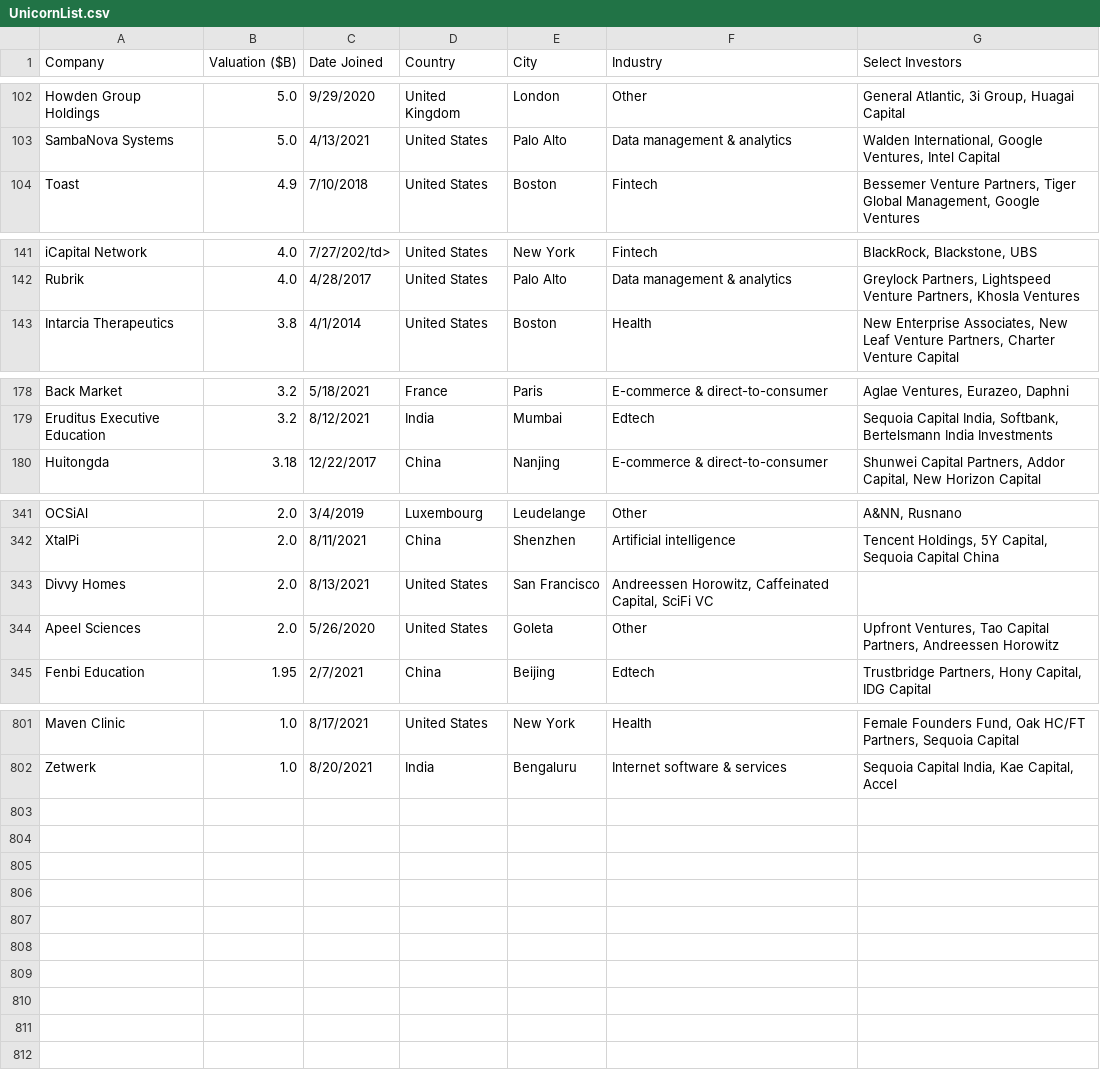
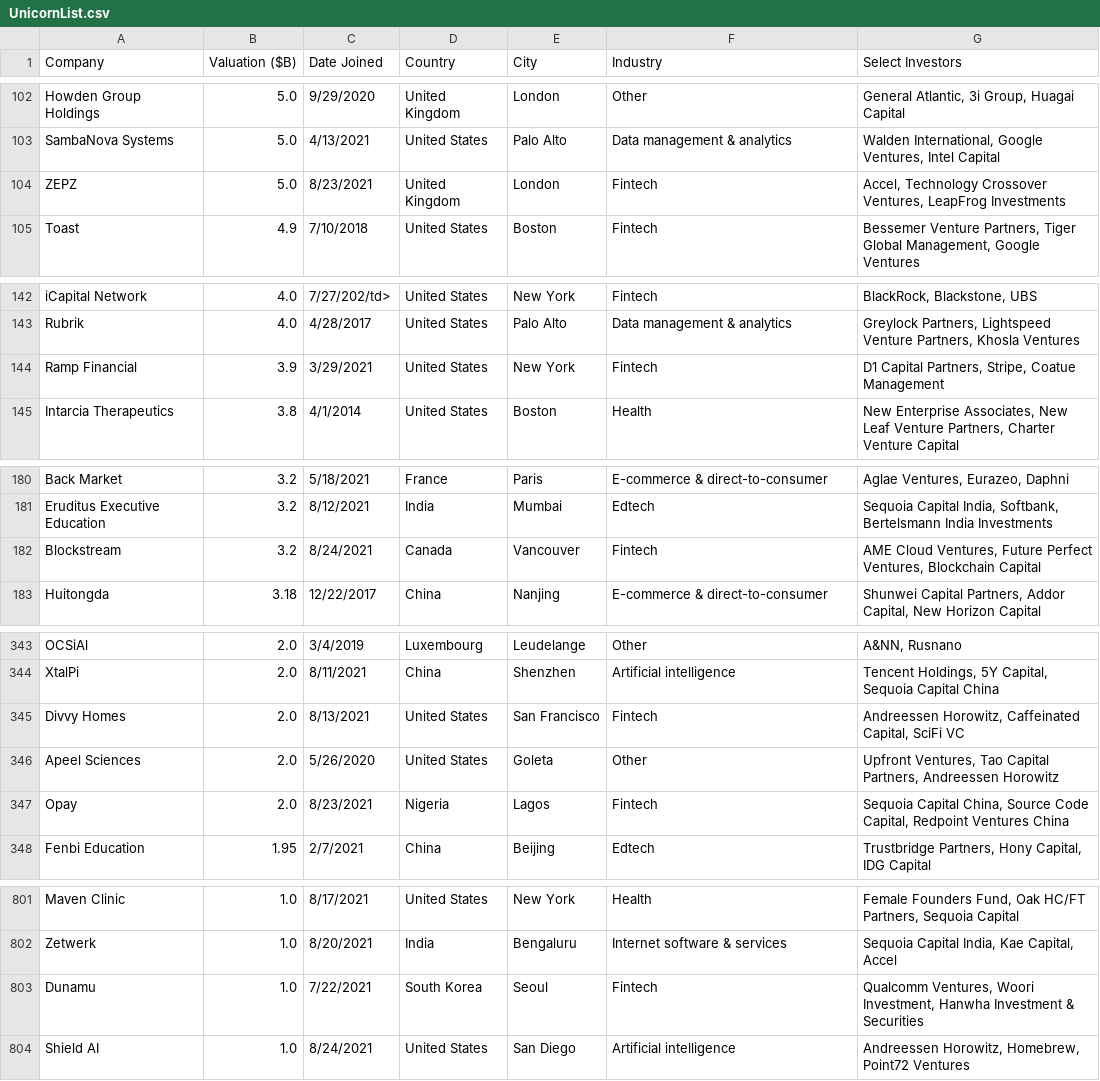
Before and after one commit to Hiromisa/unicorn-autoscrape, a CSV file: UnicornList.csv, drawn as a sheet; only a part is shown, gaps mark what is left out; the diff covers the shown part only.

```diff
--- a/UnicornList.csv
+++ b/UnicornList.csv
@@ -103,2 +103,3 @@ Howden Group Holdings,5.0,9/29/2020,United Kingdom,London,Other,"General Atlanti
 SambaNova Systems,5.0,4/13/2021,United States,Palo Alto,Data management & analytics,"Walden International, Google Ventures, Intel Capital"
+ZEPZ,5.0,8/23/2021,United Kingdom,London,Fintech,"Accel, Technology Crossover Ventures, LeapFrog Investments"
 Toast,4.9,7/10/2018,United States,Boston,Fintech,"Bessemer Venture Partners, Tiger Global Management, Google Ventures"
@@ -142,2 +143,3 @@ iCapital Network,4.0,7/27/202/td>,United States,New York,Fintech,"BlackRock, Bla
 Rubrik,4.0,4/28/2017,United States,Palo Alto,Data management & analytics,"Greylock Partners, Lightspeed Venture Partners, Khosla Ventures"
+Ramp Financial,3.9,3/29/2021,United States,New York,Fintech,"D1 Capital Partners, Stripe, Coatue Management"
 Intarcia Therapeutics,3.8,4/1/2014,United States,Boston,Health,"New Enterprise Associates, New Leaf Venture Partners, Charter Venture Capital"
@@ -179,2 +181,3 @@ Back Market,3.2,5/18/2021,France,Paris,E-commerce & direct-to-consumer,"Aglae Ve
 Eruditus Executive Education,3.2,8/12/2021,India,Mumbai,Edtech,"Sequoia Capital India, Softbank, Bertelsmann India Investments"
+Blockstream,3.2,8/24/2021,Canada,Vancouver,Fintech,"AME Cloud Ventures, Future Perfect Ventures, Blockchain Capital"
 Huitongda,3.18,12/22/2017,China,Nanjing,E-commerce & direct-to-consumer,"Shunwei Capital Partners, Addor Capital, New Horizon Capital"
@@ -342,4 +344,5 @@ OCSiAl,2.0,3/4/2019,Luxembourg,Leudelange,Other,"A&NN, Rusnano"
 XtalPi,2.0,8/11/2021,China,Shenzhen,Artificial intelligence,"Tencent Holdings, 5Y Capital, Sequoia Capital China"
-Divvy Homes,2.0,8/13/2021,United States,San Francisco,"Andreessen Horowitz, Caffeinated Capital, SciFi VC",
+Divvy Homes,2.0,8/13/2021,United States,San Francisco,Fintech,"Andreessen Horowitz, Caffeinated Capital, SciFi VC"
 Apeel Sciences,2.0,5/26/2020,United States,Goleta,Other,"Upfront Ventures, Tao Capital Partners, Andreessen Horowitz"
+Opay,2.0,8/23/2021,Nigeria,Lagos,Fintech,"Sequoia Capital China, Source Code Capital, Redpoint Ventures China"
 Fenbi Education,1.95,2/7/2021,China,Beijing,Edtech,"Trustbridge Partners, Hony Capital, IDG Capital"
@@ -802 +802,3 @@ Maven Clinic,1.0,8/17/2021,United States,New York,Health,"Female Founders Fund,
 Zetwerk,1.0,8/20/2021,India,Bengaluru,Internet software & services,"Sequoia Capital India, Kae Capital, Accel"
+Dunamu,1.0,7/22/2021,South Korea,Seoul,Fintech,"Qualcomm Ventures, Woori Investment, Hanwha Investment & Securities"
+Shield AI,1.0,8/24/2021,United States,San Diego,Artificial intelligence,"Andreessen Horowitz, Homebrew, Point72 Ventures"
```
Also changed, not shown: 2 added rows and 6 removed rows elsewhere in this file.
